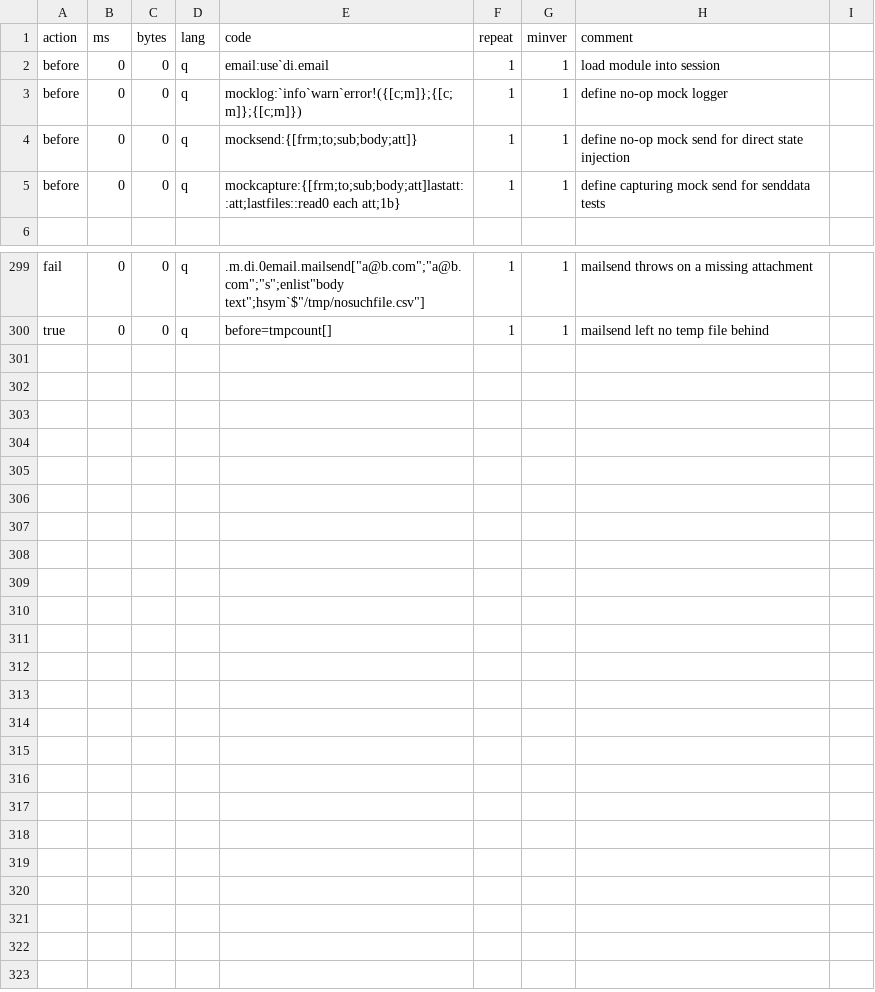
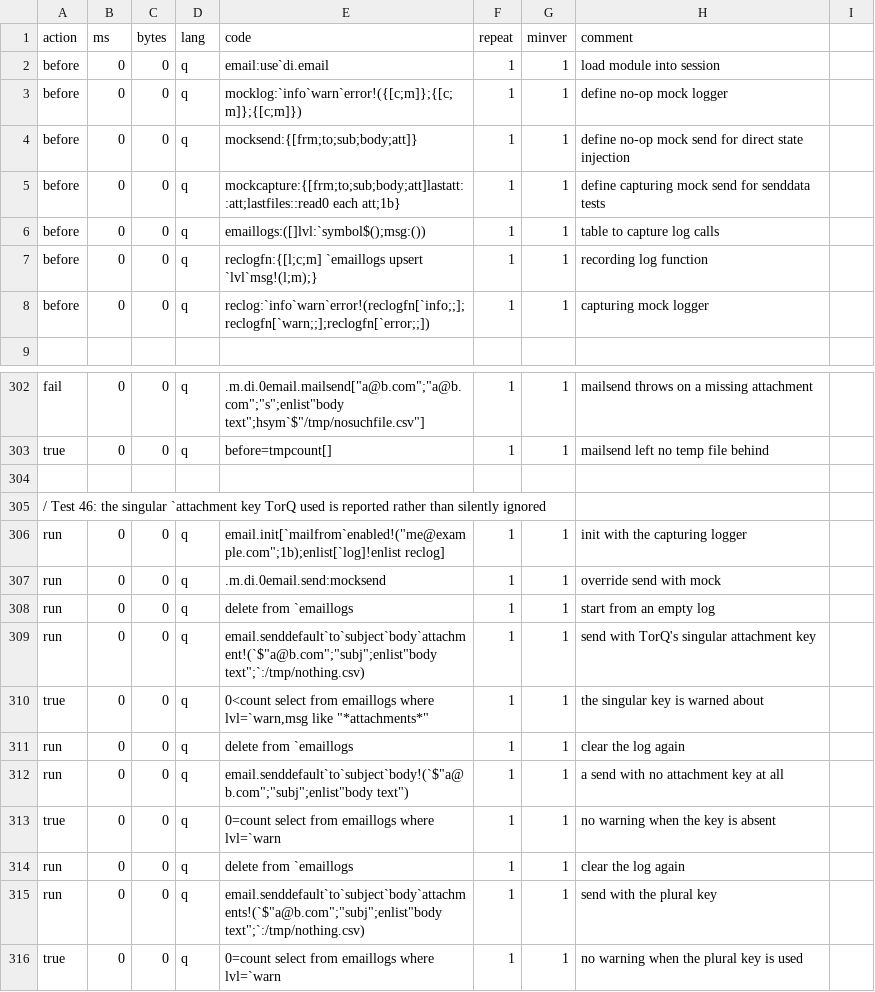
Before and after one commit to DataIntellectTech/kdbx-modules, a CSV file: di/email/test.csv, drawn as a sheet; only a part is shown, gaps mark what is left out.

```diff
--- a/di/email/test.csv
+++ b/di/email/test.csv
@@ -5,2 +5,5 @@ before,0,0,q,"mocksend:{[frm;to;sub;body;att]}",1,1,define no-op mock send for d
 before,0,0,q,mockcapture:{[frm;to;sub;body;att]lastatt::att;lastfiles::read0 each att;1b},1,1,define capturing mock send for senddata tests
+before,0,0,q,emaillogs:([]lvl:`symbol$();msg:()),1,1,table to capture log calls
+before,0,0,q,reclogfn:{[l;c;m] `emaillogs upsert `lvl`msg!(l;m);},1,1,recording log function
+before,0,0,q,reclog:`info`warn`error!(reclogfn[`info;;];reclogfn[`warn;;];reclogfn[`error;;]),1,1,capturing mock logger
 
@@ -300 +303,14 @@ fail,0,0,q,".m.di.0email.mailsend[""a@b.com"";""a@b.com"";""s"";enlist""body tex
 true,0,0,q,before=tmpcount[],1,1,mailsend left no temp file behind
+
+/ Test 46: the singular `attachment key TorQ used is reported rather than silently ignored
+run,0,0,q,"email.init[`mailfrom`enabled!(""me@example.com"";1b);enlist[`log]!enlist reclog]",1,1,init with the capturing logger
+run,0,0,q,.m.di.0email.send:mocksend,1,1,override send with mock
+run,0,0,q,delete from `emaillogs,1,1,start from an empty log
+run,0,0,q,"email.senddefault`to`subject`body`attachment!(`$""a@b.com"";""subj"";enlist""body text"";`:/tmp/nothing.csv)",1,1,send with TorQ's singular attachment key
+true,0,0,q,"0<count select from emaillogs where lvl=`warn,msg like ""*attachments*""",1,1,the singular key is warned about
+run,0,0,q,delete from `emaillogs,1,1,clear the log again
+run,0,0,q,"email.senddefault`to`subject`body!(`$""a@b.com"";""subj"";enlist""body text"")",1,1,a send with no attachment key at all
+true,0,0,q,0=count select from emaillogs where lvl=`warn,1,1,no warning when the key is absent
+run,0,0,q,delete from `emaillogs,1,1,clear the log again
+run,0,0,q,"email.senddefault`to`subject`body`attachments!(`$""a@b.com"";""subj"";enlist""body text"";`:/tmp/nothing.csv)",1,1,send with the plural key
+true,0,0,q,0=count select from emaillogs where lvl=`warn,1,1,no warning when the plural key is used
```
Also changed, not shown: 2 other files.
